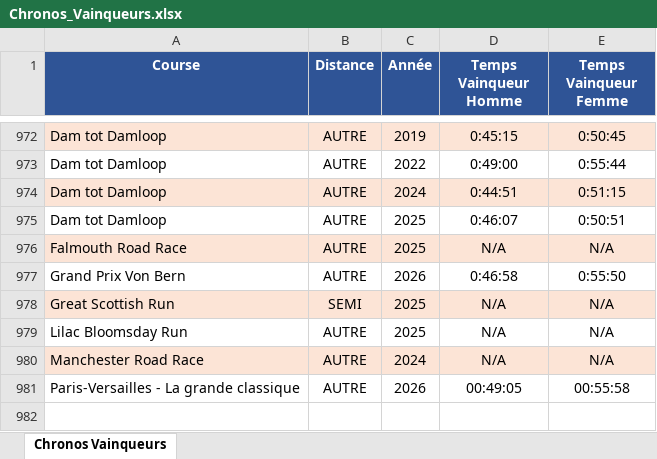
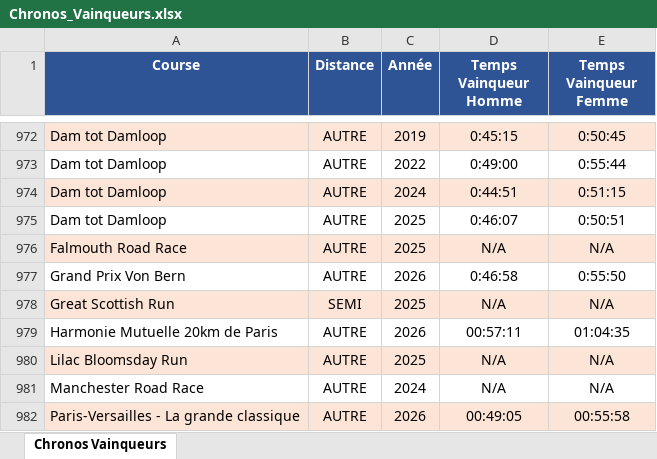
Before and after one commit to mathbrn/datapace-dashboard, an Excel workbook: Chronos_Vainqueurs.xlsx, sheet Chronos Vainqueurs, drawn as a sheet; only a part is shown, gaps mark what is left out; values as stored, in another font and other column widths than the file's, no borders; addresses are those after the commit; the diff names each change by its address in the sheet, - before the commit and + after, or states it on an @@ line.

```diff
--- a/Chronos_Vainqueurs.xlsx (sheet Chronos Vainqueurs)
+++ b/Chronos_Vainqueurs.xlsx (sheet Chronos Vainqueurs)
+row 979: Harmonie Mutuelle 20km de Paris | AUTRE | 2026 | 00:57:11 | 01:04:35
-A980:E980 fill: none
+A980:E980 fill: #FCE4D6
-A981:E981 fill: #FCE4D6
+A981:E981 fill: none
-A982:E982 fill: none
+A982:E982 fill: #FCE4D6
```
Also changed, not shown: Suivi_Finishers_Monde_10k_-_21k_-_42k_HISTORIQUE.xlsx, 5 other files.
